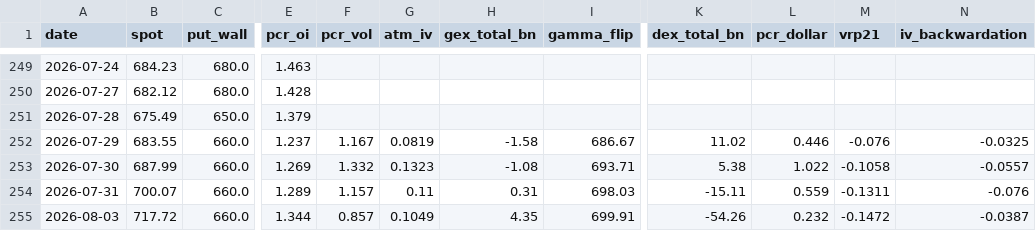
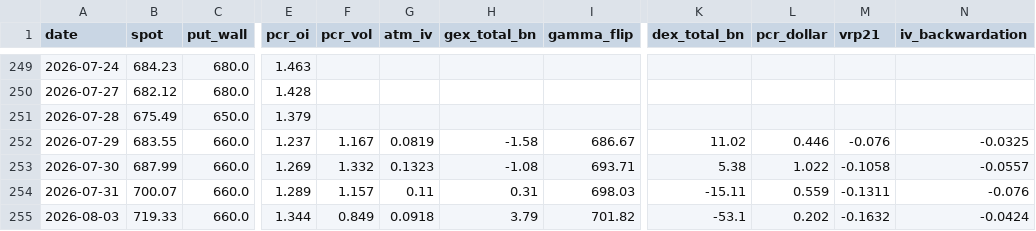
Before and after one commit to dsh0920-sys/Repository-name-options-dashboard, a CSV file: data/history/QQQ_history.csv, drawn as a sheet; only a part is shown, gaps mark what is left out; the diff names each change by its address in the sheet, - before the commit and + after, or states it on an @@ line.

```diff
--- a/data/history/QQQ_history.csv
+++ b/data/history/QQQ_history.csv
-B255 (spot): 717.72
+B255 (spot): 719.33
-F255 (pcr_vol): 0.857
+F255 (pcr_vol): 0.849
-G255 (atm_iv): 0.1049
+G255 (atm_iv): 0.0918
-H255 (gex_total_bn): 4.35
+H255 (gex_total_bn): 3.79
-I255 (gamma_flip): 699.91
+I255 (gamma_flip): 701.82
-K255 (dex_total_bn): -54.26
+K255 (dex_total_bn): -53.1
-L255 (pcr_dollar): 0.232
+L255 (pcr_dollar): 0.202
-M255 (vrp21): -0.1472
+M255 (vrp21): -0.1632
-N255 (iv_backwardation): -0.0387
+N255 (iv_backwardation): -0.0424
```
Also changed, not shown: data/history/QQQ_price90.csv, 4 other files.
